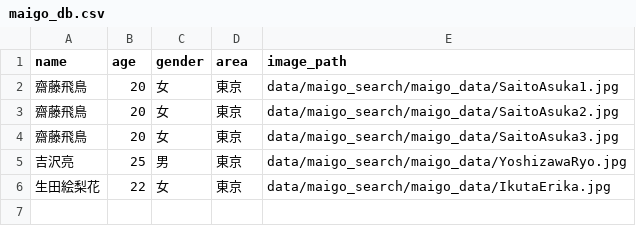
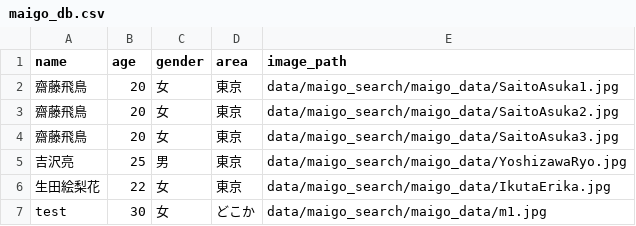
Before and after one commit to find-tech/straggler-search-system, a CSV file: src/configs/maigo_db.csv, drawn as a sheet; the diff names each change by its address in the sheet, - before the commit and + after, or states it on an @@ line.

Commit message:
add camera3 config

```diff
--- a/src/configs/maigo_db.csv
+++ b/src/configs/maigo_db.csv
+row 7: test | 30 | 女 | どこか | data/maigo_search/maigo_data/m1.jpg
```
Also changed, not shown: 1 other file.
